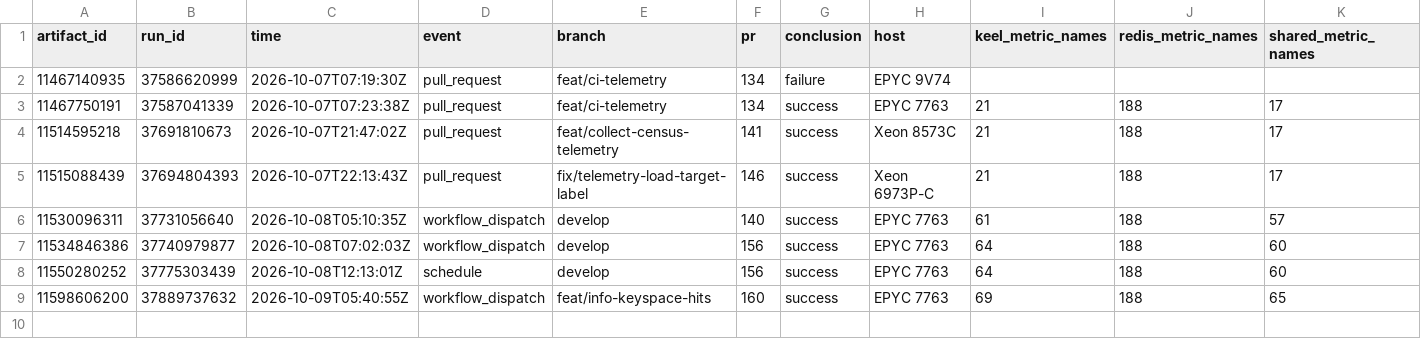
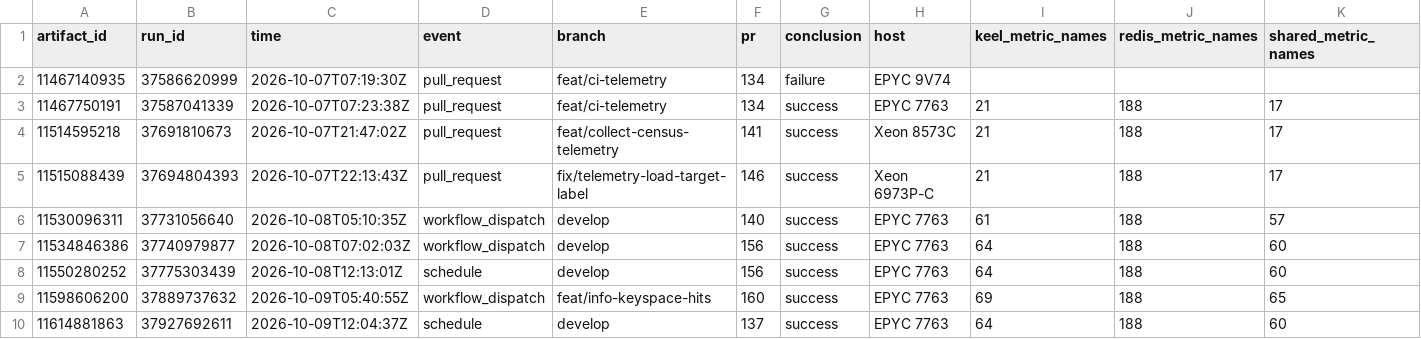
Before and after one commit to brandopakel/keel, a CSV file: telemetry/runs.csv, drawn as a sheet; only a part is shown; rows hold the shown columns only; the diff names each change by its address in the sheet, - before the commit and + after, or states it on an @@ line.

```diff
--- a/telemetry/runs.csv
+++ b/telemetry/runs.csv
+row 10: 11614881863 | 37927692611 | 2026-10-09T12:04:37Z | schedule | develop | 137 | success | EPYC 7763 | 64 | 188 | 60
```
Also changed, not shown: telemetry/phases.csv.
